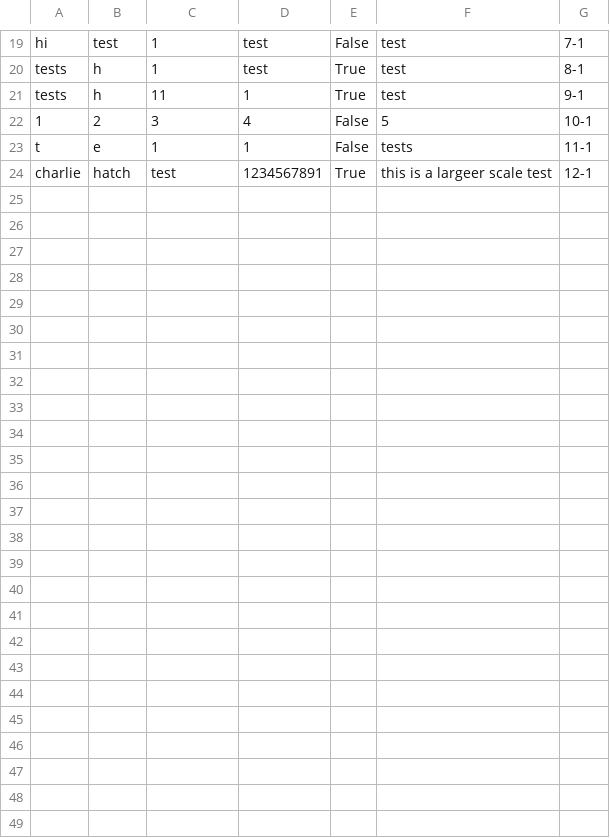
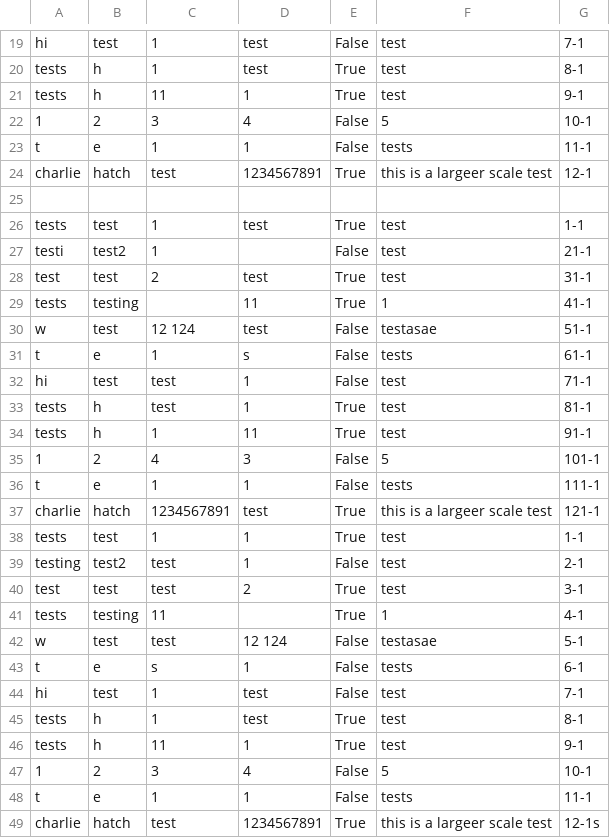
Before and after one commit to NPITX-programs/AdressBook, a CSV file: bin/debug/contacts/store.csv, drawn as a sheet; only a part is shown, gaps mark what is left out.

Commit message:
update

```diff
--- a/bin/debug/contacts/store.csv
+++ b/bin/debug/contacts/store.csv
@@ -24 +24,26 @@ t,e,        1,    1,False,tests,11-1
 charlie,hatch,test,1234567891,True,this is a largeer scale test,12-1
+
+tests,test,1,test,True,test,1-1
+testi,test2,     1,,False,test,21-1
+test,test, 2,test,True,test,31-1
+tests,testing,,     11,True,1,41-1
+w,test,  12   124,test,False,testasae,51-1
+t,e,    1,s,False,tests,61-1
+hi,test,test,      1,False,test,71-1
+tests,h,test,      1,True,test,81-1
+tests ,h,      1,      11,True,test,91-1
+1,2,         4,3,False,5,101-1
+t,e,    1,        1,False,tests,111-1
+charlie,hatch,1234567891,test,True,this is a largeer scale test,121-1
+tests,test, 1,1,True,test,1-1
+testing,test2,test,     1,False,test,2-1
+test,test,test, 2,True,test,3-1
+tests,testing,     11,,True,1,4-1
+w,test,test,  12   124,False,testasae,5-1
+t,e,s,    1,False,tests,6-1
+hi,test,      1,test,False,test,7-1
+tests,h,      1,test,True,test,8-1
+tests ,h,      11,      1,True,test,9-1
+1,2,3,         4,False,5,10-1
+t,e,        1,    1,False,tests,11-1
+charlie,hatch,test,1234567891,True,this is a largeer scale test,12-1s
```
